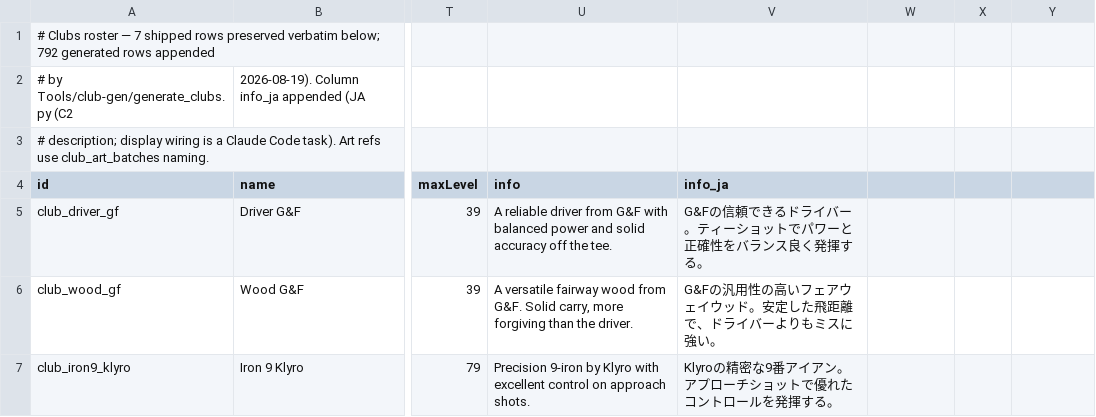
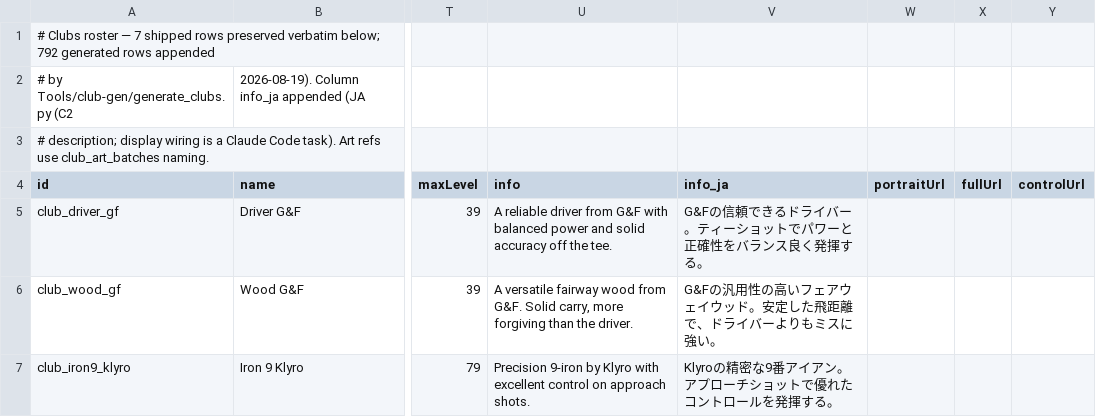
Before and after one commit to cesarguarinoni/Golfin-Redux, a CSV file: Assets/Resources/Data/Clubs.csv, drawn as a sheet; only a part is shown, gaps mark what is left out; the diff names each change by its address in the sheet, - before the commit and + after, or states it on an @@ line.

```diff
--- a/Assets/Resources/Data/Clubs.csv
+++ b/Assets/Resources/Data/Clubs.csv
-W4: (empty)
+W4: portraitUrl
-X4: (empty)
+X4: fullUrl
-Y4: (empty)
+Y4: controlUrl
```
Also changed, not shown: Assets/Data/Balls.csv, Assets/Data/Characters.csv, 28 other files.
